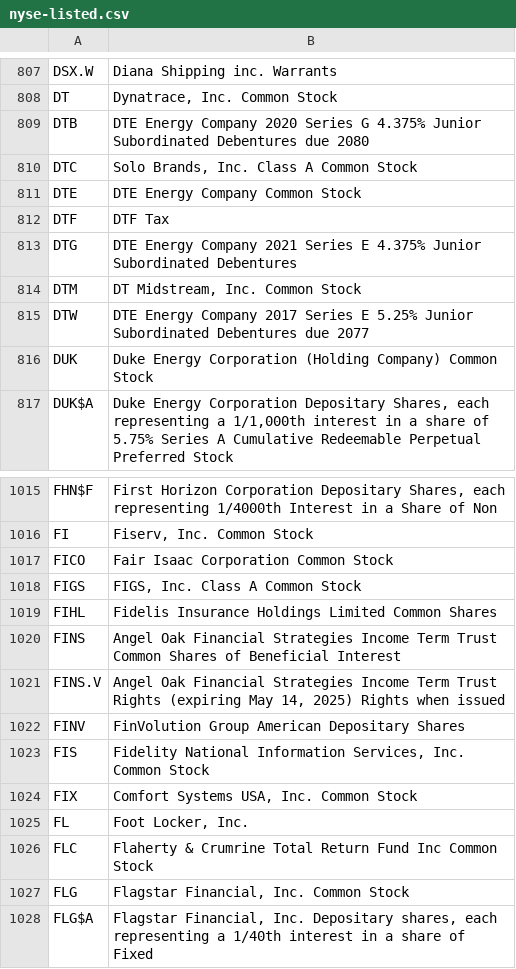
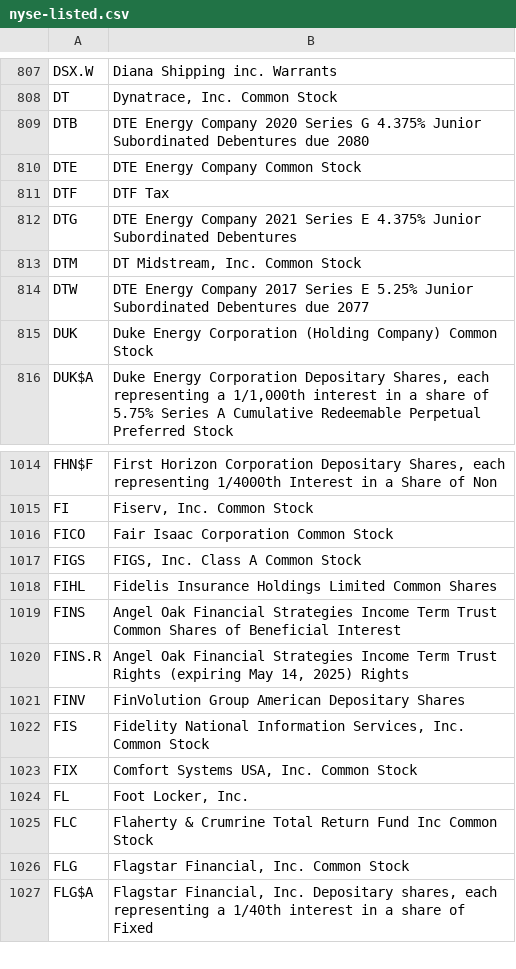
Before and after one commit to datasets/nyse-other-listings, a CSV file: data/nyse-listed.csv, drawn as a sheet; only a part is shown, gaps mark what is left out.

```diff
--- a/data/nyse-listed.csv
+++ b/data/nyse-listed.csv
@@ -809,3 +809,2 @@ DT,"Dynatrace, Inc. Common Stock"
 DTB,DTE Energy Company 2020 Series G 4.375% Junior Subordinated Debentures due 2080
-DTC,"Solo Brands, Inc. Class A Common Stock"
 DTE,DTE Energy Company Common Stock
@@ -1020,3 +1019,3 @@ FIHL,Fidelis Insurance Holdings Limited Common Shares
 FINS,Angel Oak Financial Strategies Income Term Trust Common Shares of Beneficial Interest
-FINS.V,"Angel Oak Financial Strategies Income Term Trust Rights (expiring May 14, 2025) Rights when issued"
+FINS.R,"Angel Oak Financial Strategies Income Term Trust Rights (expiring May 14, 2025) Rights"
 FINV,FinVolution Group American Depositary Shares
```
Also changed, not shown: data/other-listed.csv.
